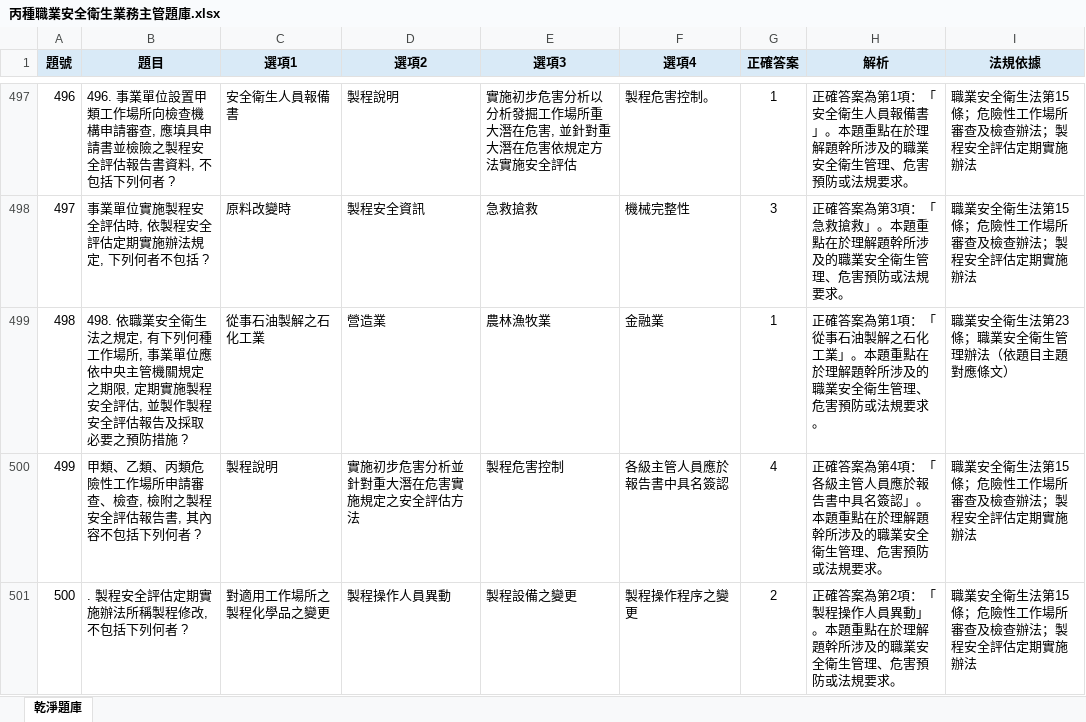
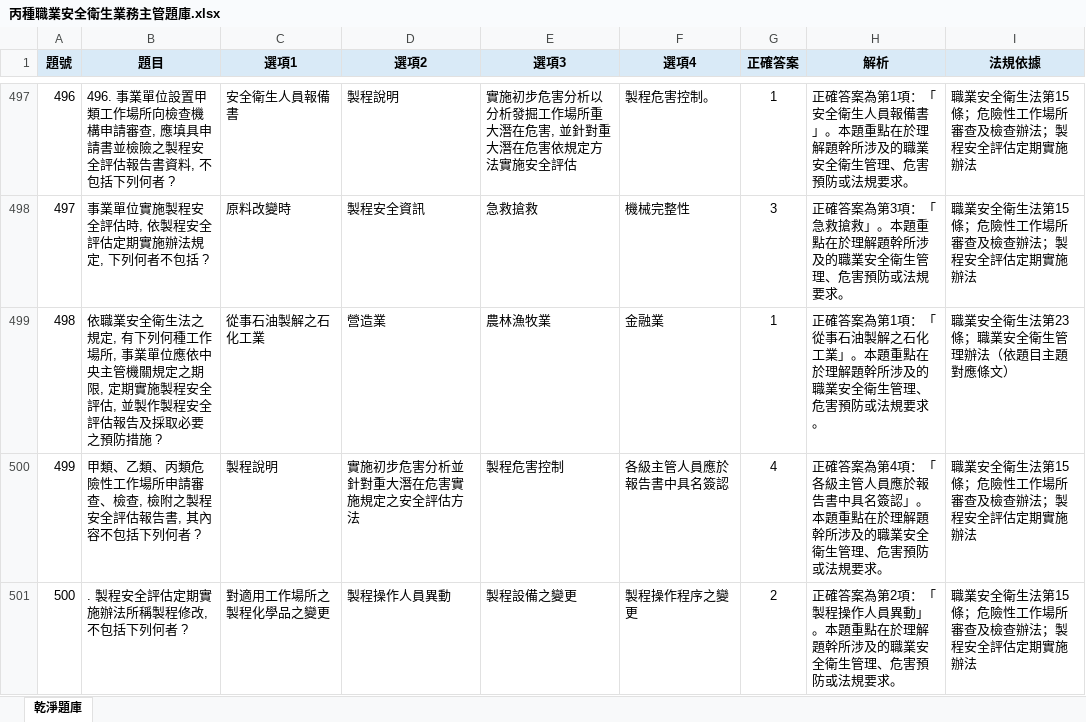
Before and after one commit to drher/drher.github.io, an Excel workbook: salf/丙種職業安全衛生業務主管題庫.xlsx, sheet 乾淨題庫, drawn as a sheet; only a part is shown, gaps mark what is left out; values as stored, in another font and other column widths than the file's, no borders; the diff names each change by its address in the sheet, - before the commit and + after, or states it on an @@ line.

Commit message:
sadf

```diff
--- a/salf/丙種職業安全衛生業務主管題庫.xlsx (sheet 乾淨題庫)
+++ b/salf/丙種職業安全衛生業務主管題庫.xlsx (sheet 乾淨題庫)
-B499 (題目): 498. 依職業安…
+B499 (題目): 依職業安…
```
